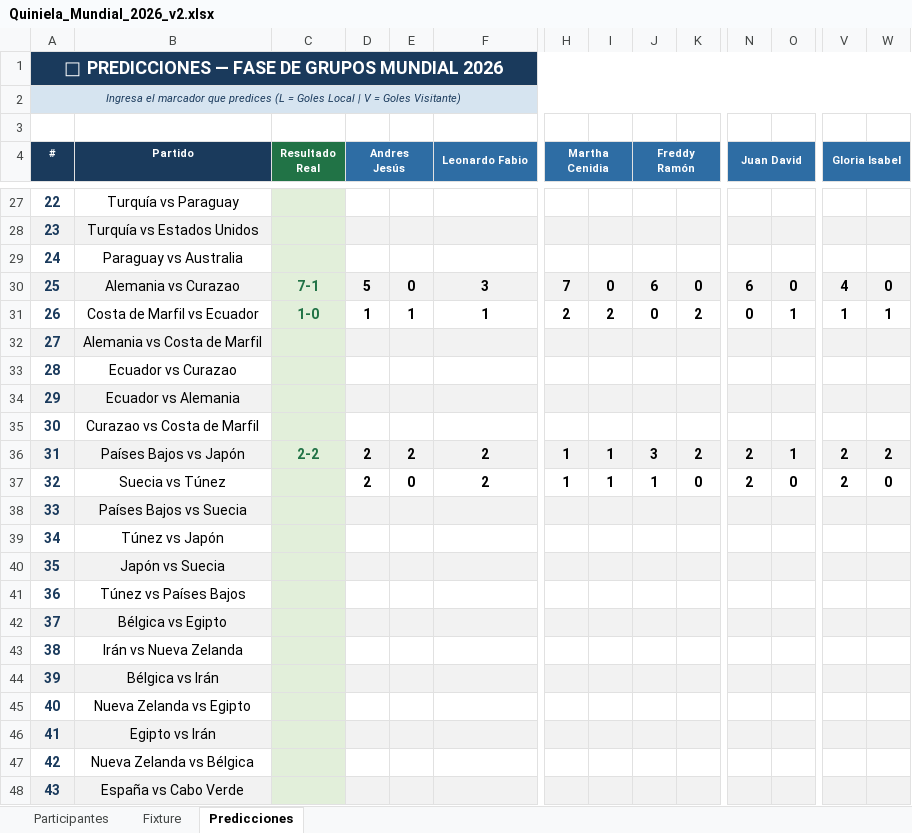
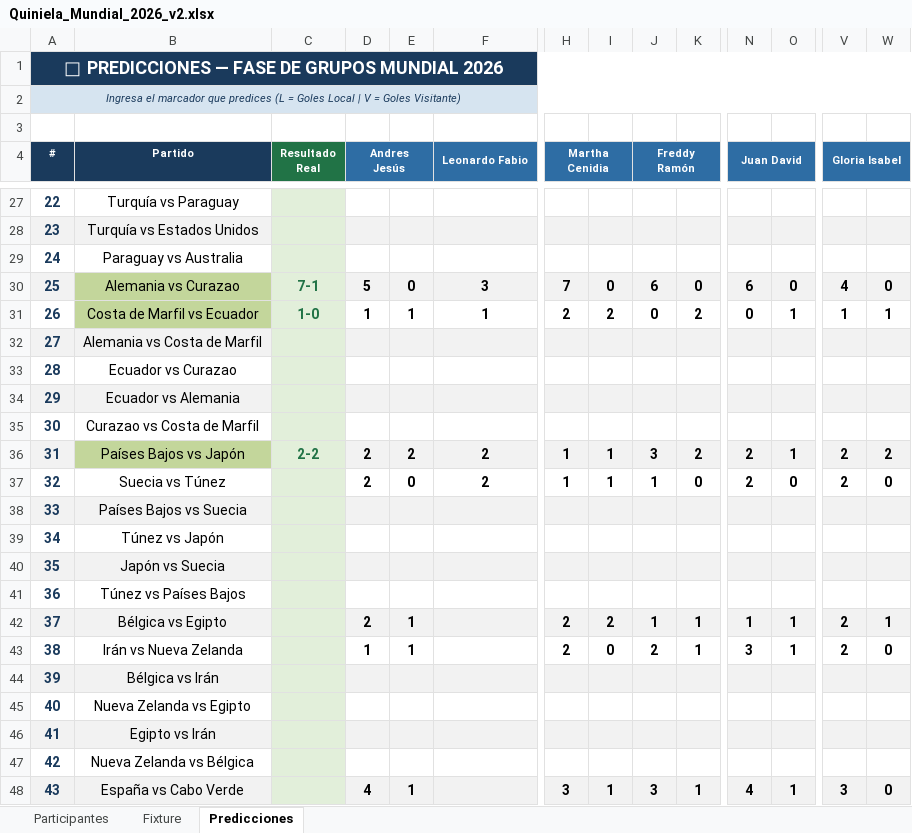
Before and after one commit to andreslindarte/polla-mundialista-pocheche, an Excel workbook: Quiniela_Mundial_2026_v2.xlsx, sheet Predicciones, drawn as a sheet; only a part is shown, gaps mark what is left out; values as stored, in another font and other column widths than the file's, no borders; the diff covers the shown part only; the diff names each change by its address in the sheet, - before the commit and + after, or states it on an @@ line.

Commit message:
Actualizar - 06-14-dom 22:37

```diff
--- a/Quiniela_Mundial_2026_v2.xlsx (sheet Predicciones)
+++ b/Quiniela_Mundial_2026_v2.xlsx (sheet Predicciones)
-B30 fill: #F2F2F2
+B30 fill: #C3D69B
-B31 fill: none
+B31 fill: #C3D69B
-B36 fill: #F2F2F2
+B36 fill: #C3D69B
-D42 (Andres Jesús): (empty)
+D42 (Andres Jesús): 2
-E42:E43: (empty)
+E42:E43: 1
-H42:H43 (Martha Cenidia): (empty)
+H42:H43 (Martha Cenidia): 2
-I42: (empty)
+I42: 2
-J42 (Freddy Ramón): (empty)
+J42 (Freddy Ramón): 1
-K42:K43: (empty)
+K42:K43: 1
-N42 (Juan David): (empty)
+N42 (Juan David): 1
-O42:O43: (empty)
+O42:O43: 1
-V42:V43 (Gloria Isabel): (empty)
+V42:V43 (Gloria Isabel): 2
-W42: (empty)
+W42: 1
-D43 (Andres Jesús): (empty)
+D43 (Andres Jesús): 1
-I43: (empty)
+I43: 0
-J43 (Freddy Ramón): (empty)
+J43 (Freddy Ramón): 2
-N43 (Juan David): (empty)
+N43 (Juan David): 3
-W43: (empty)
+W43: 0
-D48 (Andres Jesús): (empty)
+D48 (Andres Jesús): 4
-E48: (empty)
+E48: 1
-H48 (Martha Cenidia): (empty)
+H48 (Martha Cenidia): 3
-I48: (empty)
+I48: 1
-J48 (Freddy Ramón): (empty)
+J48 (Freddy Ramón): 3
-K48: (empty)
+K48: 1
-N48 (Juan David): (empty)
+N48 (Juan David): 4
-O48: (empty)
+O48: 1
-V48 (Gloria Isabel): (empty)
+V48 (Gloria Isabel): 3
-W48: (empty)
+W48: 0
```
Also changed, not shown: 10 edited cells elsewhere in this sheet.
